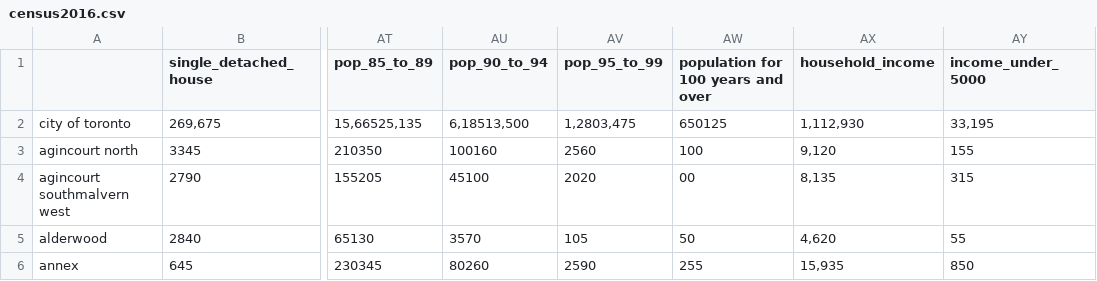
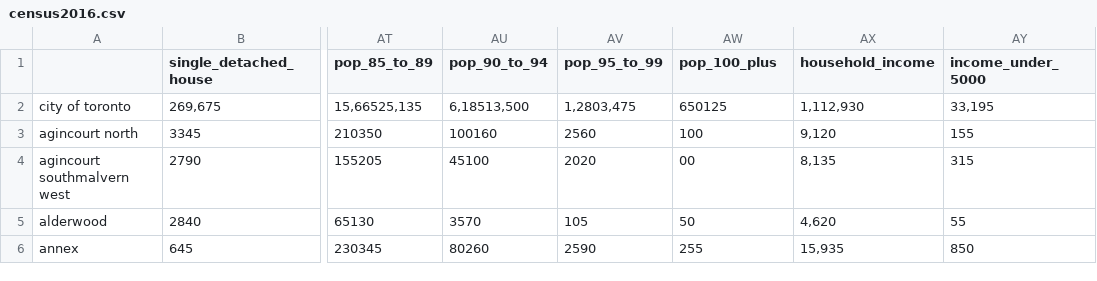
Before and after one commit to michellefilipaa/SSML_TermProject, a CSV file: data/census2016.csv, drawn as a sheet; only a part is shown, gaps mark what is left out; the diff names each change by its address in the sheet, - before the commit and + after, or states it on an @@ line.

Commit message:
pop 100 plus

```diff
--- a/data/census2016.csv
+++ b/data/census2016.csv
-AW1: population for 100 years and over
+AW1: pop_100_plus
```
